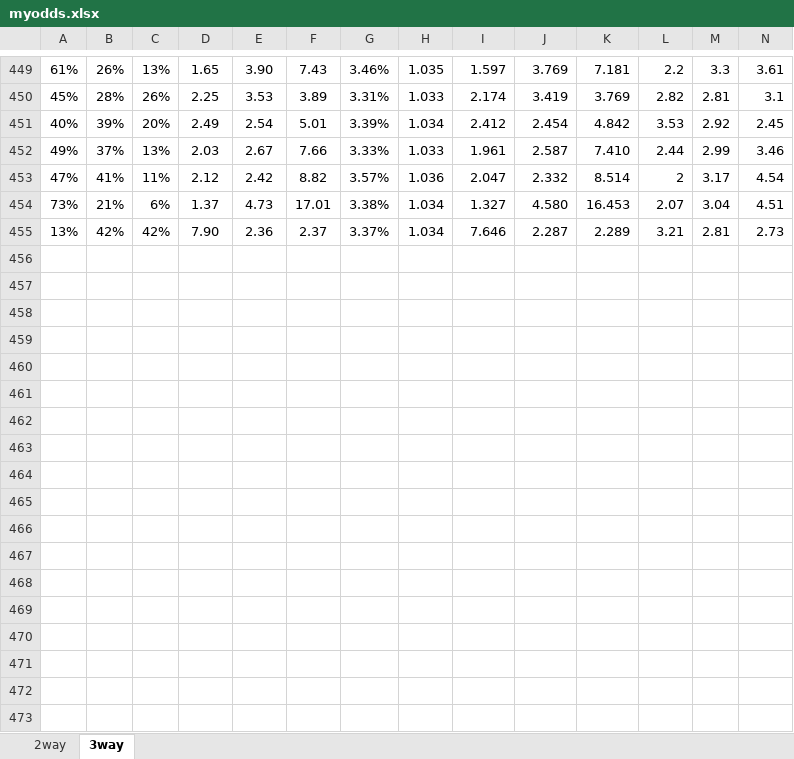
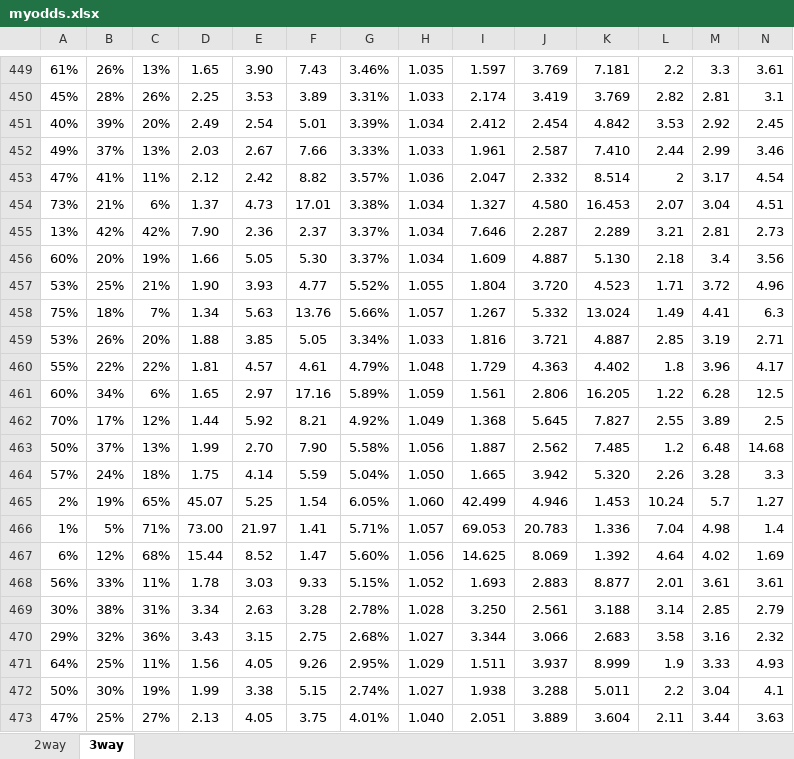
Before and after one commit to gitboyzorro5/FDAS, an Excel workbook: myodds.xlsx, sheet 3way, drawn as a sheet; only a part is shown, gaps mark what is left out; values as stored, in another font and other column widths than the file's, no borders; rows hold the shown columns only; the diff covers the shown part only; the diff names each change by its address in the sheet, - before the commit and + after, or states it on an @@ line.

```diff
--- a/myodds.xlsx (sheet 3way)
+++ b/myodds.xlsx (sheet 3way)
+row 456: 60% | 20% | 19% | 1.66 | 5.05 | 5.30 | 3.37% | 1.034 | 1.609 | 4.887 | 5.130 | 2.18 | 3.4 | 3.56
+row 457: 53% | 25% | 21% | 1.90 | 3.93 | 4.77 | 5.52% | 1.055 | 1.804 | 3.720 | 4.523 | 1.71 | 3.72 | 4.96
+row 458: 75% | 18% | 7% | 1.34 | 5.63 | 13.76 | 5.66% | 1.057 | 1.267 | 5.332 | 13.024 | 1.49 | 4.41 | 6.3
+row 459: 53% | 26% | 20% | 1.88 | 3.85 | 5.05 | 3.34% | 1.033 | 1.816 | 3.721 | 4.887 | 2.85 | 3.19 | 2.71
+row 460: 55% | 22% | 22% | 1.81 | 4.57 | 4.61 | 4.79% | 1.048 | 1.729 | 4.363 | 4.402 | 1.8 | 3.96 | 4.17
+row 461: 60% | 34% | 6% | 1.65 | 2.97 | 17.16 | 5.89% | 1.059 | 1.561 | 2.806 | 16.205 | 1.22 | 6.28 | 12.5
+row 462: 70% | 17% | 12% | 1.44 | 5.92 | 8.21 | 4.92% | 1.049 | 1.368 | 5.645 | 7.827 | 2.55 | 3.89 | 2.5
+row 463: 50% | 37% | 13% | 1.99 | 2.70 | 7.90 | 5.58% | 1.056 | 1.887 | 2.562 | 7.485 | 1.2 | 6.48 | 14.68
+row 464: 57% | 24% | 18% | 1.75 | 4.14 | 5.59 | 5.04% | 1.050 | 1.665 | 3.942 | 5.320 | 2.26 | 3.28 | 3.3
+row 465: 2% | 19% | 65% | 45.07 | 5.25 | 1.54 | 6.05% | 1.060 | 42.499 | 4.946 | 1.453 | 10.24 | 5.7 | 1.27
+row 466: 1% | 5% | 71% | 73.00 | 21.97 | 1.41 | 5.71% | 1.057 | 69.053 | 20.783 | 1.336 | 7.04 | 4.98 | 1.4
+row 467: 6% | 12% | 68% | 15.44 | 8.52 | 1.47 | 5.60% | 1.056 | 14.625 | 8.069 | 1.392 | 4.64 | 4.02 | 1.69
+row 468: 56% | 33% | 11% | 1.78 | 3.03 | 9.33 | 5.15% | 1.052 | 1.693 | 2.883 | 8.877 | 2.01 | 3.61 | 3.61
+row 469: 30% | 38% | 31% | 3.34 | 2.63 | 3.28 | 2.78% | 1.028 | 3.250 | 2.561 | 3.188 | 3.14 | 2.85 | 2.79
+row 470: 29% | 32% | 36% | 3.43 | 3.15 | 2.75 | 2.68% | 1.027 | 3.344 | 3.066 | 2.683 | 3.58 | 3.16 | 2.32
+row 471: 64% | 25% | 11% | 1.56 | 4.05 | 9.26 | 2.95% | 1.029 | 1.511 | 3.937 | 8.999 | 1.9 | 3.33 | 4.93
+row 472: 50% | 30% | 19% | 1.99 | 3.38 | 5.15 | 2.74% | 1.027 | 1.938 | 3.288 | 5.011 | 2.2 | 3.04 | 4.1
+row 473: 47% | 25% | 27% | 2.13 | 4.05 | 3.75 | 4.01% | 1.040 | 2.051 | 3.889 | 3.604 | 2.11 | 3.44 | 3.63
```
Also changed, not shown: 6 added rows elsewhere in this sheet, sheet 2way, CS generator.xlsx, 2 other files.
